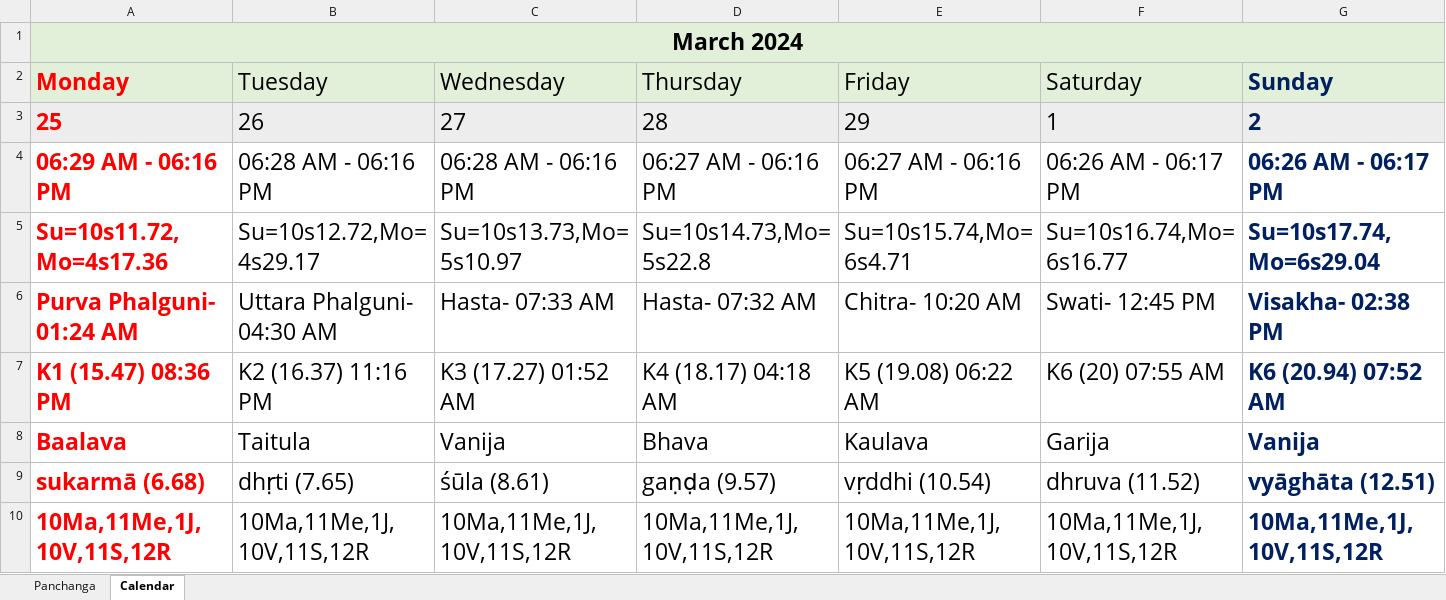
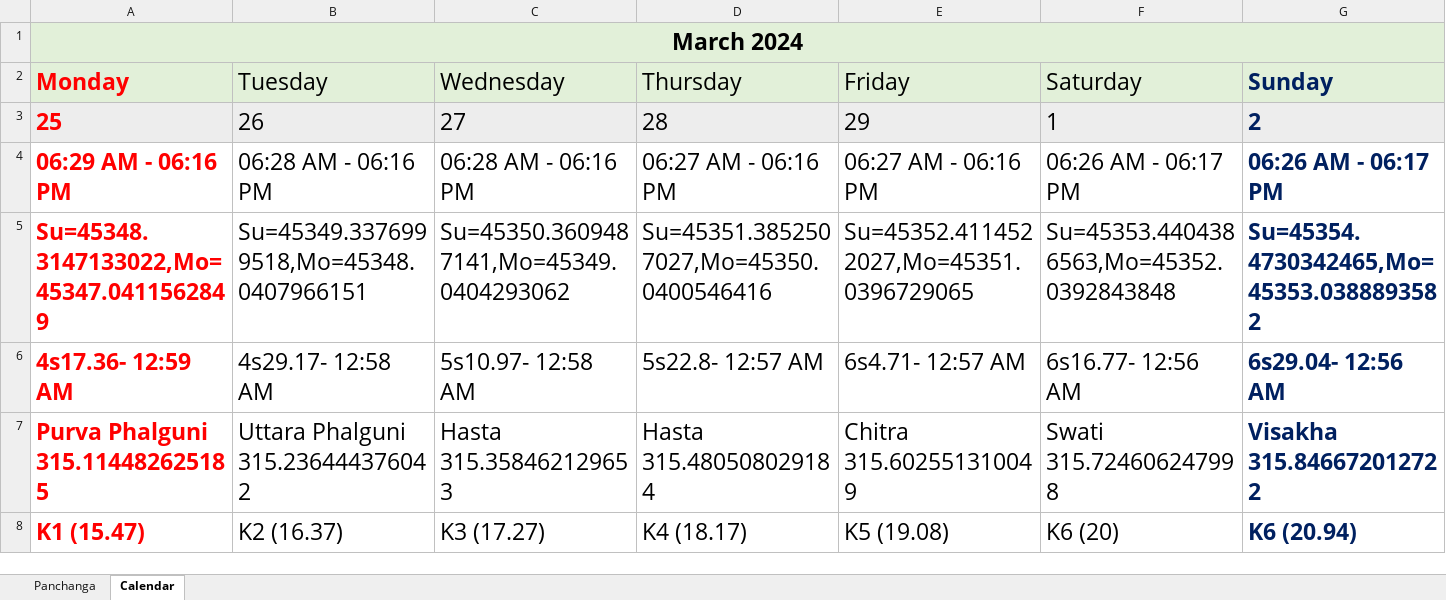
Before and after one commit to SanjayPrabhakaran/JyotishCalc, an Excel workbook: PanchangaCalendar64bit.xlsm, sheet Calendar, drawn as a sheet; only a part is shown; values as stored, in another font and other column widths than the file's, no borders; charts and pictures not drawn; removed rows and columns are numbered as before the commit, all else as after; the diff covers the shown part only; the diff names each change by its address in the sheet, - before the commit and + after, or states it on an @@ line.

```diff
--- a/PanchangaCalendar64bit.xlsm (sheet Calendar)
+++ b/PanchangaCalendar64bit.xlsm (sheet Calendar)
-row 5: Su=10s11.72,Mo=4s17.36 | Su=10s12.72,Mo=4s29.17 | Su=10s13.73,Mo=5s10.97 | Su=10s14.73,Mo=5s22.8 | Su=10s15.74,Mo=6s4.71 | Su=10s16.74,Mo=6s16.77 | Su=10s17.74,Mo=6s29.04
-row 6: Purva Phalguni- 01:24 AM | Uttara Phalguni- 04:30 AM | Hasta- 07:33 AM | Hasta- 07:32 AM | Chitra- 10:20 AM | Swati- 12:45 PM | Visakha- 02:38 PM
-row 7: K1 (15.47) 08:36 PM | K2 (16.37) 11:16 PM | K3 (17.27) 01:52 AM | K4 (18.17) 04:18 AM | K5 (19.08) 06:22 AM | K6 (20) 07:55 AM | K6 (20.94) 07:52 AM
-row 8: Baalava | Taitula | Vanija | Bhava | Kaulava | Garija | Vanija
-row 9: sukarmā (6.68) | dhṛti (7.65) | śūla (8.61) | gaṇḍa (9.57) | vṛddhi (10.54) | dhruva (11.52) | vyāghāta (12.51)
-row 10: 10Ma,11Me,1J, 10V,11S,12R | 10Ma,11Me,1J, 10V,11S,12R | 10Ma,11Me,1J, 10V,11S,12R | 10Ma,11Me,1J, 10V,11S,12R | 10Ma,11Me,1J, 10V,11S,12R | 10Ma,11Me,1J, 10V,11S,12R | 10Ma,11Me,1J, 10V,11S,12R
+row 5: Su=45348.3147133022,Mo=45347.0411562849 | Su=45349.3376999518,Mo=45348.0407966151 | Su=45350.3609487141,Mo=45349.0404293062 | Su=45351.3852507027,Mo=45350.0400546416 | Su=45352.4114522027,Mo=45351.0396729065 | Su=45353.4404386563,Mo=45352.0392843848 | Su=45354.4730342465,Mo=45353.0388893582
+row 6: 4s17.36- 12:59 AM | 4s29.17- 12:58 AM | 5s10.97- 12:58 AM | 5s22.8- 12:57 AM | 6s4.71- 12:57 AM | 6s16.77- 12:56 AM | 6s29.04- 12:56 AM
+row 7: Purva Phalguni 315.114482625185 | Uttara Phalguni 315.236444376042 | Hasta 315.358462129653 | Hasta 315.480508029184 | Chitra 315.602551310049 | Swati 315.724606247998 | Visakha 315.846672012722
+row 8: K1 (15.47) | K2 (16.37) | K3 (17.27) | K4 (18.17) | K5 (19.08) | K6 (20) | K6 (20.94)
```
Also changed, not shown: 67 added rows, 65 removed rows and 2 edited cells elsewhere in this sheet, sheet Panchanga, formulas that keep their value, Jyotish Calc 64 Bit Ver 3.0.xlsm.
